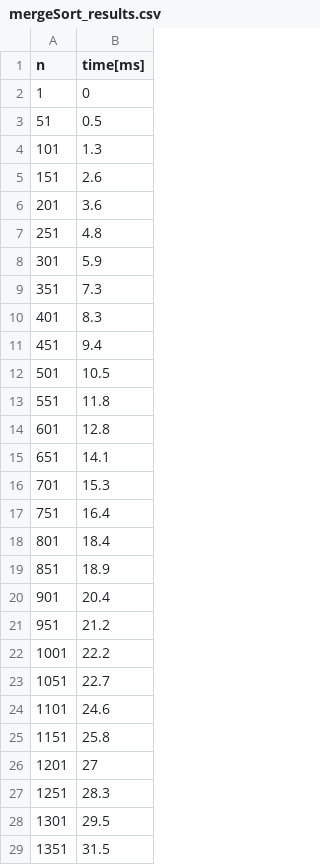
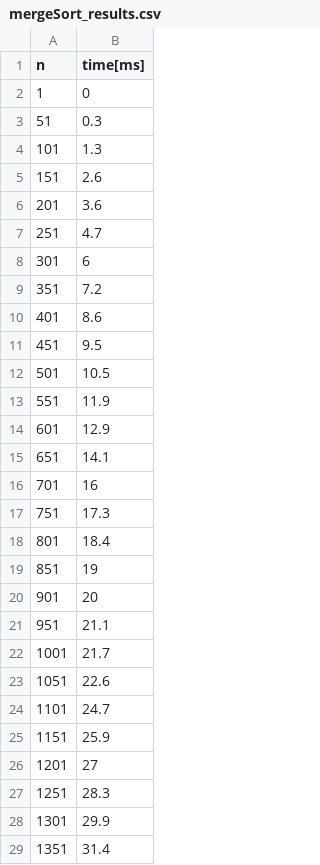
Before and after one commit to madyisus/Sorting, a CSV file: mergeSort_results.csv, drawn as a sheet; only a part is shown; the diff covers the shown part only.

```diff
--- a/mergeSort_results.csv
+++ b/mergeSort_results.csv
@@ -2,3 +2,3 @@ n,time[ms]
 1,0
-51,0.5
+51,0.3
 101,1.3
@@ -6,24 +6,24 @@ n,time[ms]
 201,3.6
-251,4.8
-301,5.9
-351,7.3
-401,8.3
-451,9.4
+251,4.7
+301,6
+351,7.2
+401,8.6
+451,9.5
 501,10.5
-551,11.8
-601,12.8
+551,11.9
+601,12.9
 651,14.1
-701,15.3
-751,16.4
+701,16
+751,17.3
 801,18.4
-851,18.9
-901,20.4
-951,21.2
-1001,22.2
-1051,22.7
-1101,24.6
-1151,25.8
+851,19
+901,20
+951,21.1
+1001,21.7
+1051,22.6
+1101,24.7
+1151,25.9
 1201,27
 1251,28.3
-1301,29.5
-1351,31.5
+1301,29.9
+1351,31.4
```
Also changed, not shown: 71 edited cells elsewhere in this file, bubblesort_results.csv, quicksort_results.csv, 23 other files.
